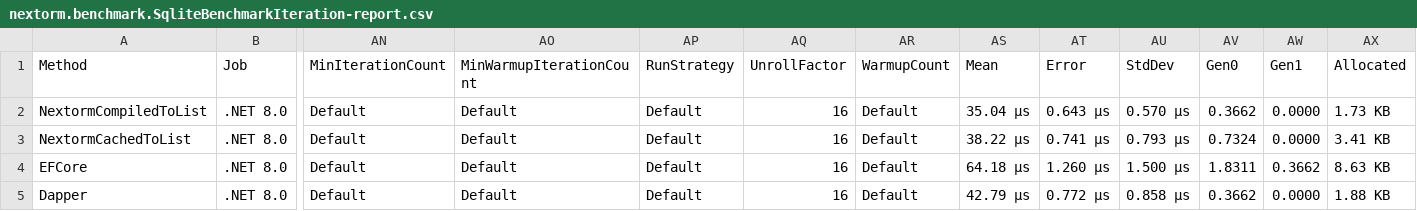
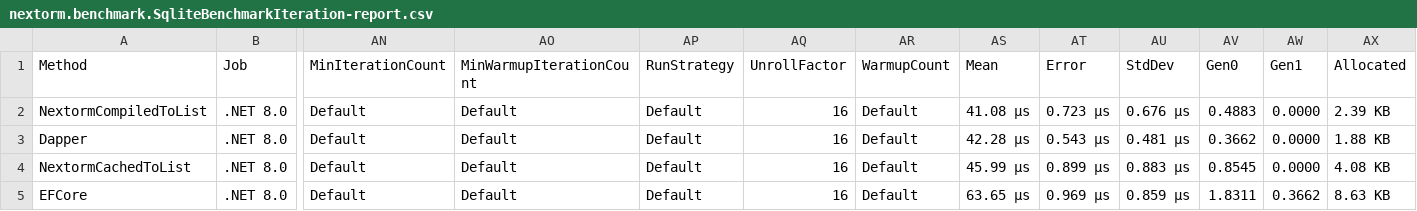
Before and after one commit to AlexeyShirshov/nextorm, a CSV file: nextorm.benchmark/BenchmarkDotNet.Artifacts/results/nextorm.benchmark.SqliteBenchmarkIteration-report.csv, drawn as a sheet; only a part is shown, gaps mark what is left out; removed rows and columns are numbered as before the commit, all else as after; rows hold the shown columns only; the diff names each change by its address in the sheet, - before the commit and + after, or states it on an @@ line.

```diff
--- a/nextorm.benchmark/BenchmarkDotNet.Artifacts/results/nextorm.benchmark.SqliteBenchmarkIteration-report.csv
+++ b/nextorm.benchmark/BenchmarkDotNet.Artifacts/results/nextorm.benchmark.SqliteBenchmarkIteration-report.csv
-AS2 (Mean): 35.04 μs
+AS2 (Mean): 41.08 μs
-AT2 (Error): 0.643 μs
+AT2 (Error): 0.723 μs
-AU2 (StdDev): 0.570 μs
+AU2 (StdDev): 0.676 μs
-AV2 (Gen0): 0.3662
+AV2 (Gen0): 0.4883
-AX2 (Allocated): 1.73 KB
+AX2 (Allocated): 2.39 KB
+row 3: Dapper | .NET 8.0 | Default | Default | Default | 16 | Default | 42.28 μs | 0.543 μs | 0.481 μs | 0.3662 | 0.0000 | 1.88 KB
-AS4 (Mean): 38.22 μs
+AS4 (Mean): 45.99 μs
-AT4 (Error): 0.741 μs
+AT4 (Error): 0.899 μs
-AU4 (StdDev): 0.793 μs
+AU4 (StdDev): 0.883 μs
-AV4 (Gen0): 0.7324
+AV4 (Gen0): 0.8545
-AX4 (Allocated): 3.41 KB
+AX4 (Allocated): 4.08 KB
-AS5 (Mean): 64.18 μs
+AS5 (Mean): 63.65 μs
-AT5 (Error): 1.260 μs
+AT5 (Error): 0.969 μs
-AU5 (StdDev): 1.500 μs
+AU5 (StdDev): 0.859 μs
-row 5: Dapper | .NET 8.0 | Default | Default | Default | 16 | Default | 42.79 μs | 0.772 μs | 0.858 μs | 0.3662 | 0.0000 | 1.88 KB
```
Also changed, not shown: 37 other files.
